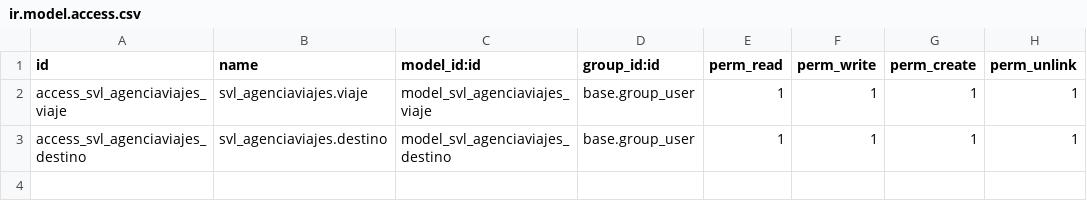
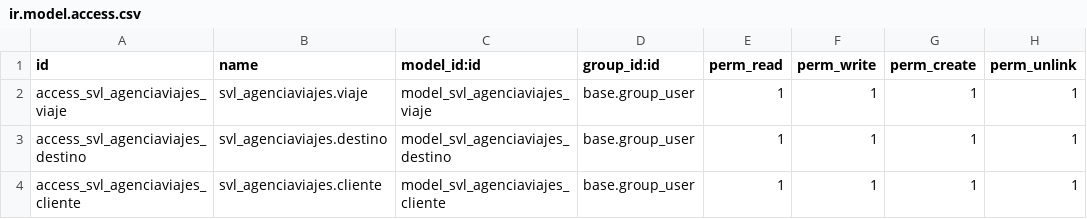
Before and after one commit to Sant04K/SGE-odoo-devV-16, a CSV file: odoo/addons/svl_agenciaviajes/security/ir.model.access.csv, drawn as a sheet.

```diff
--- a/odoo/addons/svl_agenciaviajes/security/ir.model.access.csv
+++ b/odoo/addons/svl_agenciaviajes/security/ir.model.access.csv
@@ -3 +3,2 @@ access_svl_agenciaviajes_viaje,svl_agenciaviajes.viaje,model_svl_agenciaviajes_v
 access_svl_agenciaviajes_destino,svl_agenciaviajes.destino,model_svl_agenciaviajes_destino,base.group_user,1,1,1,1
+access_svl_agenciaviajes_cliente,svl_agenciaviajes.cliente,model_svl_agenciaviajes_cliente,base.group_user,1,1,1,1
```
Also changed, not shown: 8 other files.
